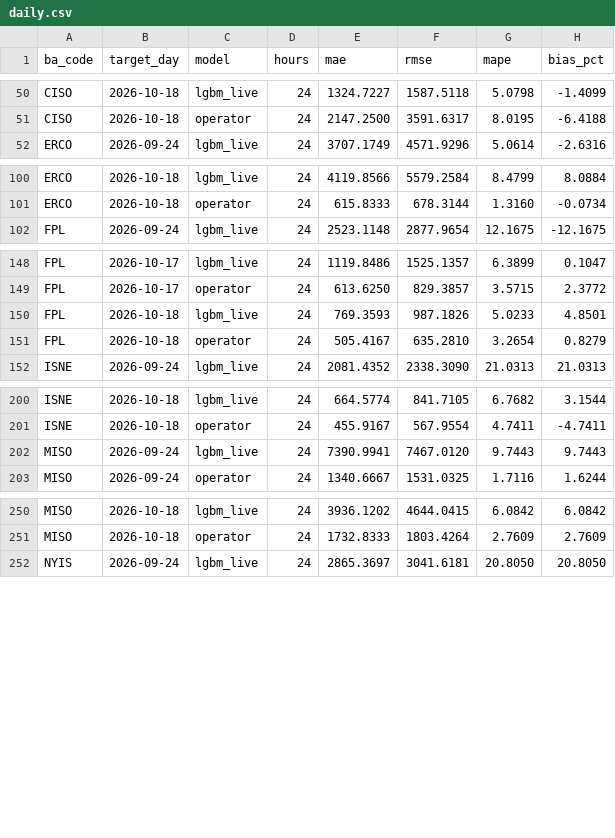
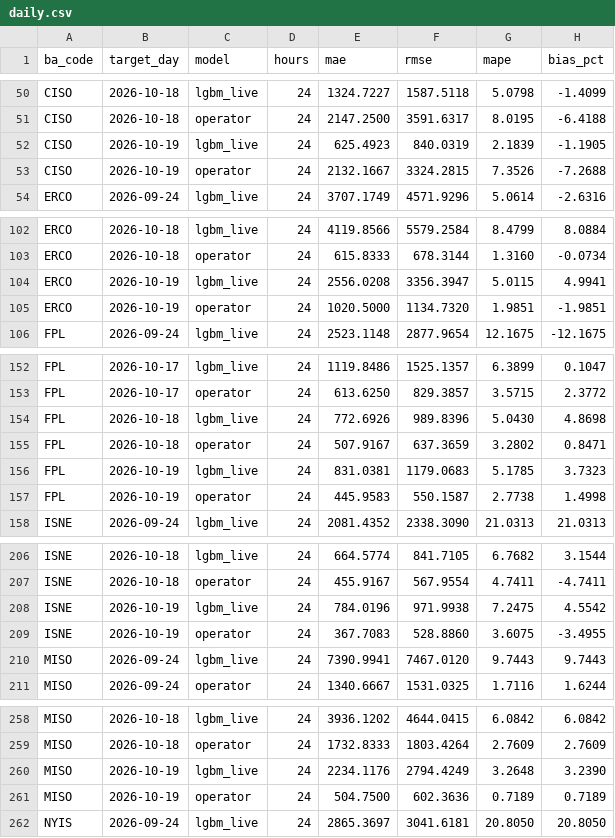
Before and after one commit to Rizzzyyy1/grid-demand-forecasting, a CSV file: scores/daily.csv, drawn as a sheet; only a part is shown, gaps mark what is left out; the diff covers the shown part only.

```diff
--- a/scores/daily.csv
+++ b/scores/daily.csv
@@ -51,2 +51,4 @@ CISO,2026-10-18,lgbm_live,24,1324.7227,1587.5118,5.0798,-1.4099
 CISO,2026-10-18,operator,24,2147.2500,3591.6317,8.0195,-6.4188
+CISO,2026-10-19,lgbm_live,24,625.4923,840.0319,2.1839,-1.1905
+CISO,2026-10-19,operator,24,2132.1667,3324.2815,7.3526,-7.2688
 ERCO,2026-09-24,lgbm_live,24,3707.1749,4571.9296,5.0614,-2.6316
@@ -101,2 +103,4 @@ ERCO,2026-10-18,lgbm_live,24,4119.8566,5579.2584,8.4799,8.0884
 ERCO,2026-10-18,operator,24,615.8333,678.3144,1.3160,-0.0734
+ERCO,2026-10-19,lgbm_live,24,2556.0208,3356.3947,5.0115,4.9941
+ERCO,2026-10-19,operator,24,1020.5000,1134.7320,1.9851,-1.9851
 FPL,2026-09-24,lgbm_live,24,2523.1148,2877.9654,12.1675,-12.1675
@@ -149,4 +153,6 @@ FPL,2026-10-17,lgbm_live,24,1119.8486,1525.1357,6.3899,0.1047
 FPL,2026-10-17,operator,24,613.6250,829.3857,3.5715,2.3772
-FPL,2026-10-18,lgbm_live,24,769.3593,987.1826,5.0233,4.8501
-FPL,2026-10-18,operator,24,505.4167,635.2810,3.2654,0.8279
+FPL,2026-10-18,lgbm_live,24,772.6926,989.8396,5.0430,4.8698
+FPL,2026-10-18,operator,24,507.9167,637.3659,3.2802,0.8471
+FPL,2026-10-19,lgbm_live,24,831.0381,1179.0683,5.1785,3.7323
+FPL,2026-10-19,operator,24,445.9583,550.1587,2.7738,1.4998
 ISNE,2026-09-24,lgbm_live,24,2081.4352,2338.3090,21.0313,21.0313
@@ -201,2 +207,4 @@ ISNE,2026-10-18,lgbm_live,24,664.5774,841.7105,6.7682,3.1544
 ISNE,2026-10-18,operator,24,455.9167,567.9554,4.7411,-4.7411
+ISNE,2026-10-19,lgbm_live,24,784.0196,971.9938,7.2475,4.5542
+ISNE,2026-10-19,operator,24,367.7083,528.8860,3.6075,-3.4955
 MISO,2026-09-24,lgbm_live,24,7390.9941,7467.0120,9.7443,9.7443
@@ -251,2 +259,4 @@ MISO,2026-10-18,lgbm_live,24,3936.1202,4644.0415,6.0842,6.0842
 MISO,2026-10-18,operator,24,1732.8333,1803.4264,2.7609,2.7609
+MISO,2026-10-19,lgbm_live,24,2234.1176,2794.4249,3.2648,3.2390
+MISO,2026-10-19,operator,24,504.7500,602.3636,0.7189,0.7189
 NYIS,2026-09-24,lgbm_live,24,2865.3697,3041.6181,20.8050,20.8050
```
Also changed, not shown: 10 added rows and 12 edited cells elsewhere in this file, scores/leaderboard.csv, 2 other files.
